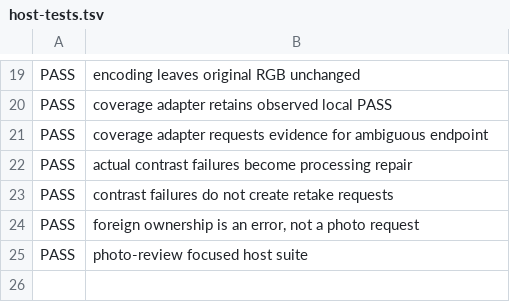
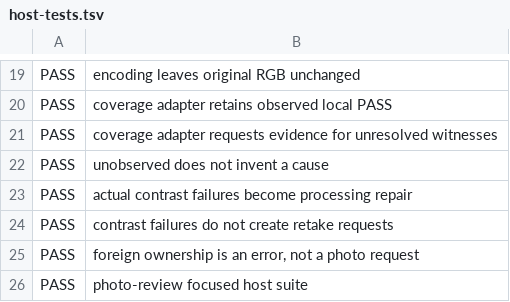
Before and after one commit to isomorphisms/declutter-semireflective-screen-camera-schematic, a TSV file: evidence/photo-review-v1/host-tests.tsv, drawn as a sheet; only a part is shown, gaps mark what is left out.

```diff
--- a/evidence/photo-review-v1/host-tests.tsv
+++ b/evidence/photo-review-v1/host-tests.tsv
@@ -20,3 +20,4 @@ PASS	encoding leaves original RGB unchanged
 PASS	coverage adapter retains observed local PASS
-PASS	coverage adapter requests evidence for ambiguous endpoint
+PASS	coverage adapter requests evidence for unresolved witnesses
+PASS	unobserved does not invent a cause
 PASS	actual contrast failures become processing repair
```
Also changed, not shown: evidence/photo-review-v1/acceptance.tsv, evidence/photo-review-v1/qualification.tsv, 6 other files.
